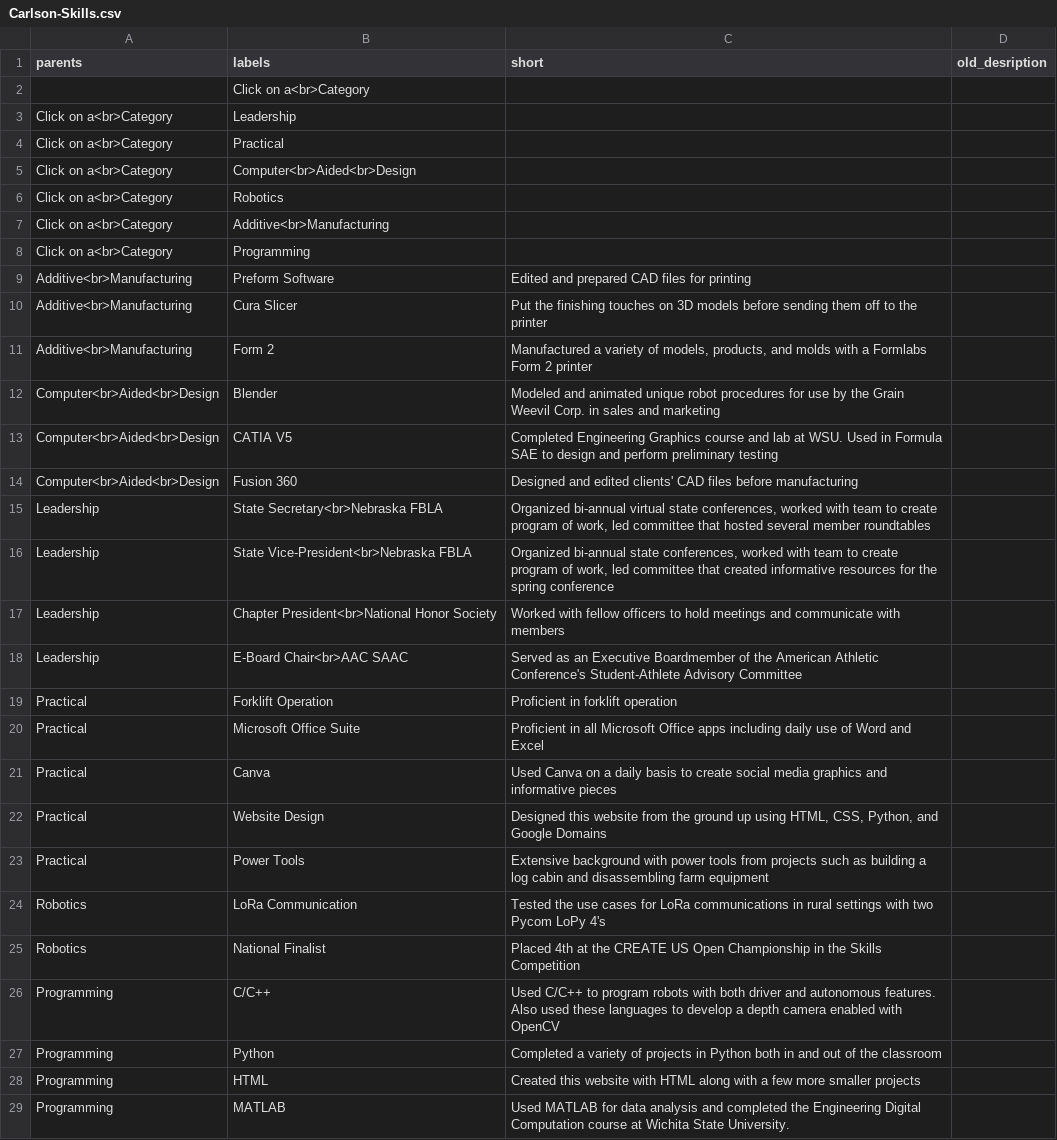
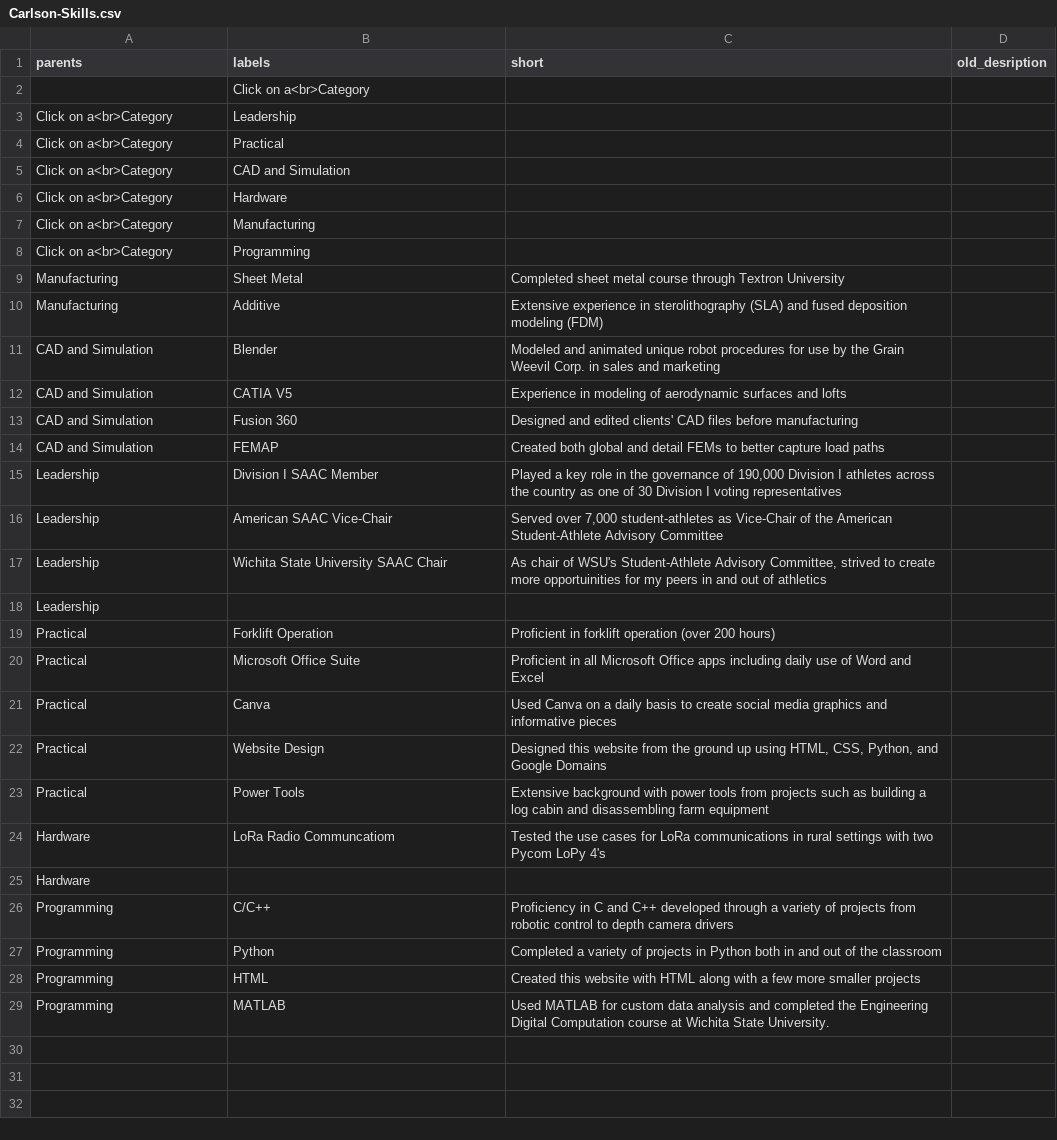
Before and after one commit to CadenCarlson/CadenCarlson.github.io, a CSV file: docs/Carlson-Skills.csv, drawn as a sheet.

Commit message:
Portfolio and Skills Updates

```diff
--- a/docs/Carlson-Skills.csv
+++ b/docs/Carlson-Skills.csv
@@ -4,17 +4,17 @@ Click on a<br>Category,Leadership,,
 Click on a<br>Category,Practical,,
-Click on a<br>Category,Computer<br>Aided<br>Design,,
-Click on a<br>Category,Robotics,,
-Click on a<br>Category,Additive<br>Manufacturing,,
+Click on a<br>Category,CAD and Simulation,,
+Click on a<br>Category,Hardware,,
+Click on a<br>Category,Manufacturing,,
 Click on a<br>Category,Programming,,
-Additive<br>Manufacturing, Preform Software ,Edited and prepared CAD files for printing,
-Additive<br>Manufacturing,Cura Slicer,Put the finishing touches on 3D models before sending them off to the printer,
-Additive<br>Manufacturing,Form 2,"Manufactured a variety of models, products, and molds with a Formlabs Form 2 printer",
-Computer<br>Aided<br>Design,Blender,Modeled and animated unique robot procedures for use by the Grain Weevil Corp. in sales and marketing,
-Computer<br>Aided<br>Design,CATIA V5,Completed Engineering Graphics course and lab at WSU. Used in Formula SAE to design and perform preliminary testing ,
-Computer<br>Aided<br>Design,Fusion 360,Designed and edited clients' CAD files before manufacturing,
-Leadership,State Secretary<br>Nebraska FBLA,"Organized bi-annual virtual state conferences, worked with team to create program of work, led committee that hosted several member roundtables",
-Leadership,State Vice-President<br>Nebraska FBLA,"Organized bi-annual state conferences, worked with team to create program of work, led committee that created informative resources for the spring conference",
-Leadership,Chapter President<br>National Honor Society,Worked with fellow officers to hold meetings and communicate with members,
-Leadership,E-Board Chair<br>AAC SAAC,Served as an Executive Boardmember of the American Athletic Conference's Student-Athlete Advisory Committee,
-Practical,Forklift Operation,Proficient in forklift operation,
+Manufacturing,Sheet Metal,Completed sheet metal course through Textron University,
+Manufacturing,Additive,Extensive experience in sterolithography (SLA) and fused deposition modeling (FDM),
+CAD and Simulation,Blender,Modeled and animated unique robot procedures for use by the Grain Weevil Corp. in sales and marketing,
+CAD and Simulation,CATIA V5,Experience in modeling of aerodynamic surfaces and lofts,
+CAD and Simulation,Fusion 360,Designed and edited clients' CAD files before manufacturing,
+CAD and Simulation,FEMAP,Created both global and detail FEMs to better capture load paths ,
+Leadership,Division I SAAC Member,"Played a key role in the governance of 190,000 Division I athletes across the country as one of 30 Division I voting representatives",
+Leadership,American SAAC Vice-Chair,"Served over 7,000 student-athletes as Vice-Chair of the American Student-Athlete Advisory Committee",
+Leadership,Wichita State University SAAC Chair,"As chair of WSU's Student-Athlete Advisory Committee, strived to create more opportuinities for my peers in and out of athletics",
+Leadership,,,
+Practical,Forklift Operation,Proficient in forklift operation (over 200 hours),
 Practical,Microsoft Office Suite,Proficient in all Microsoft Office apps including daily use of Word and Excel,
@@ -23,7 +23,7 @@ Practical,Website Design,"Designed this website from the ground up using HTML, C
 Practical,Power Tools,Extensive background with power tools from projects such as building a log cabin and disassembling farm equipment,
-Robotics, LoRa Communication ,Tested the use cases for LoRa communications in rural settings with two Pycom LoPy 4's,
-Robotics, National Finalist ,Placed 4th at the CREATE US Open Championship in the Skills Competition,
-Programming,C/C++,Used C/C++ to program robots with both driver and autonomous features. Also used these languages to develop a depth camera enabled with OpenCV,
+Hardware,LoRa Radio Communcatiom ,Tested the use cases for LoRa communications in rural settings with two Pycom LoPy 4's,
+Hardware,,,
+Programming,C/C++,Proficiency in C and C++ developed through a variety of projects from robotic control to depth camera drivers,
 Programming,Python,Completed a variety of projects in Python both in and out of the classroom,
 Programming,HTML,Created this website with HTML along with a few more smaller projects,
-Programming,MATLAB,Used MATLAB for data analysis and completed the Engineering Digital Computation course at Wichita State University.,
+Programming,MATLAB,Used MATLAB for custom data analysis and completed the Engineering Digital Computation course at Wichita State University.,
```
Also changed, not shown: 10 other files.
